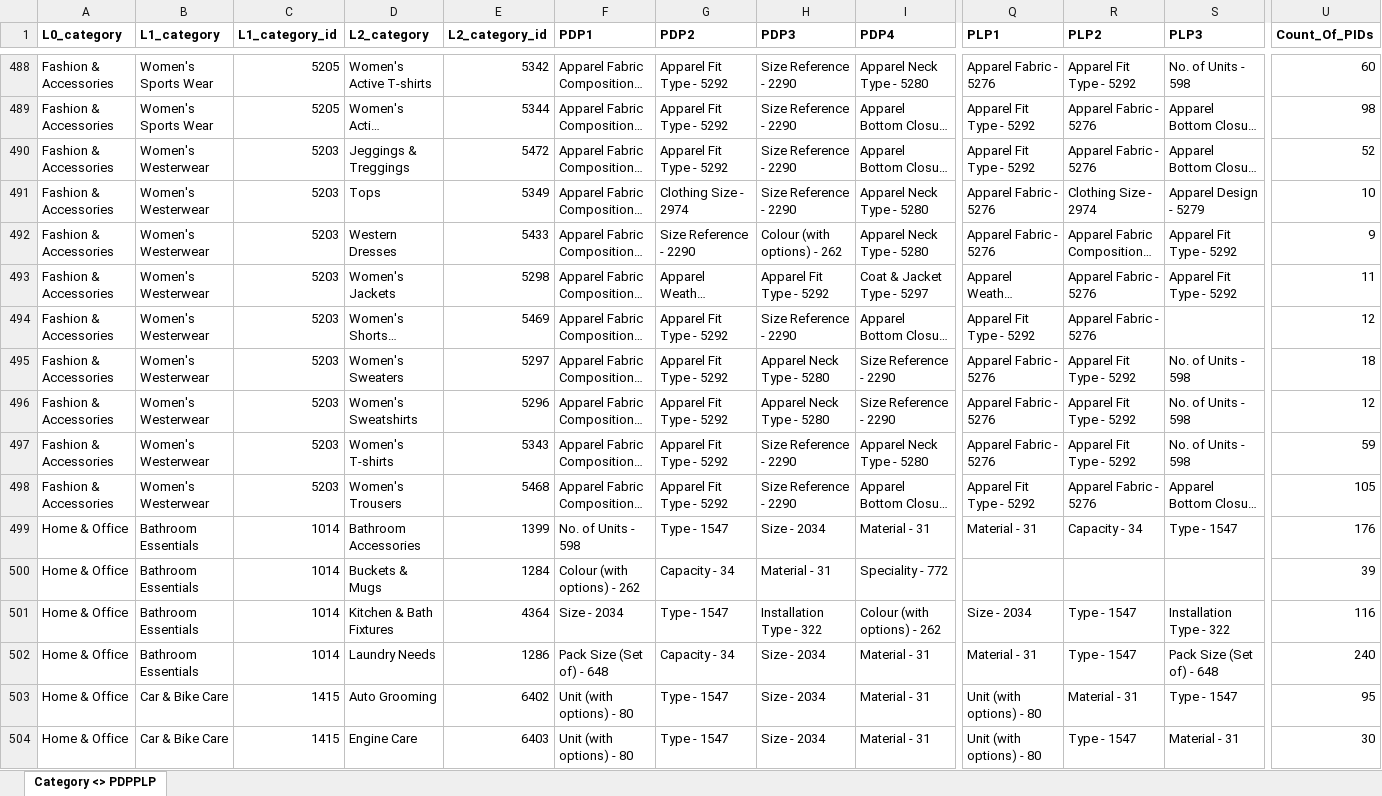
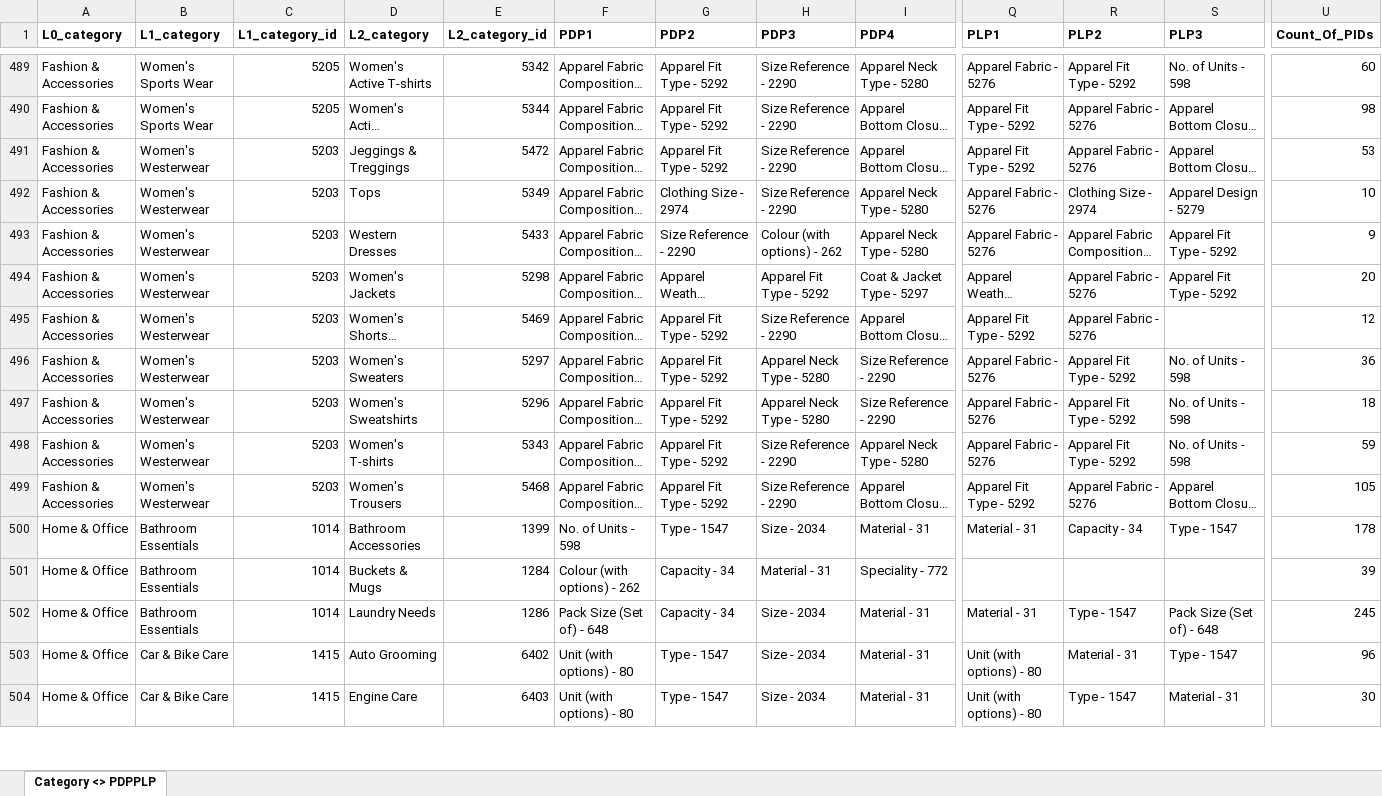
Before and after one commit to ku5ha1/customSearch, an Excel workbook: data/category_pdp_plp.xlsx, sheet Category <> PDPPLP, drawn as a sheet; only a part is shown, gaps mark what is left out; long unchanged cells end in …; values as stored, in another font and other column widths than the file's, no borders; removed rows and columns are numbered as before the commit, all else as after; rows hold the shown columns only; the diff covers the shown part only; the diff names each change by its address in the sheet, - before the commit and + after, or states it on an @@ line.

```diff
--- a/data/category_pdp_plp.xlsx (sheet Category <> PDPPLP)
+++ b/data/category_pdp_plp.xlsx (sheet Category <> PDPPLP)
-U491 (Count_Of_PIDs): 52
+U491 (Count_Of_PIDs): 53
-U494 (Count_Of_PIDs): 11
+U494 (Count_Of_PIDs): 20
-U496 (Count_Of_PIDs): 18
+U496 (Count_Of_PIDs): 36
-U497 (Count_Of_PIDs): 12
+U497 (Count_Of_PIDs): 18
-U500 (Count_Of_PIDs): 176
+U500 (Count_Of_PIDs): 178
-row 501: Home & Office | Bathroom Essentials | 1014 | Kitchen & Bath Fixtures | 4364 | Size - 2034 | Type - 1547 | Installation Type - 322 | Colour (with options) - 262 | Size - 2034 | Type - 1547 | Installation Type - 322 | 116
-U502 (Count_Of_PIDs): 240
+U502 (Count_Of_PIDs): 245
-U503 (Count_Of_PIDs): 95
+U503 (Count_Of_PIDs): 96
```
Also changed, not shown: 8 added rows, 6 removed rows and 521 edited cells elsewhere in this sheet, data/category_tree.xlsx, data/concat_rule.xlsx, 2 other files.
